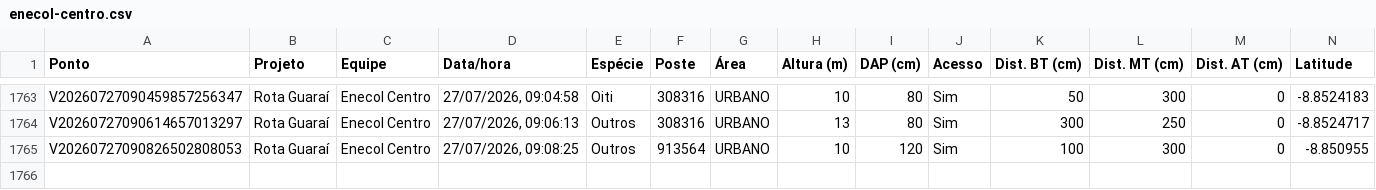
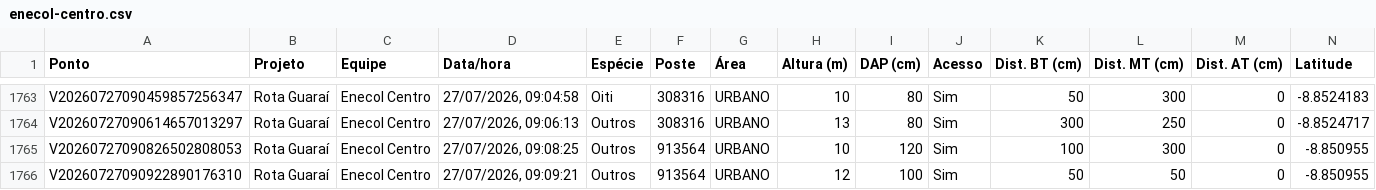
Before and after one commit to LGRSV/vera-vegetacao, a CSV file: exportacoes/enecol-centro.csv, drawn as a sheet; only a part is shown, gaps mark what is left out; rows hold the shown columns only; the diff names each change by its address in the sheet, - before the commit and + after, or states it on an @@ line.

```diff
--- a/exportacoes/enecol-centro.csv
+++ b/exportacoes/enecol-centro.csv
+row 1766: V20260727090922890176310 | Rota Guaraí | Enecol Centro | 27/07/2026, 09:09:21 | Outros | 913564 | URBANO | 12 | 100 | Sim | 50 | 50 | 0 | -8.850955
```
Also changed, not shown: exportacoes/projetos/rota-guarai/pontos.csv, 1 other file.
